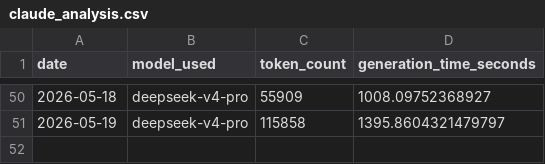
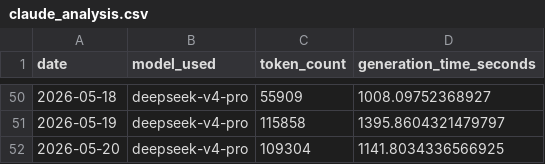
Before and after one commit to marcuslai1/market-dashboard, a CSV file: data/claude_analysis.csv, drawn as a sheet; only a part is shown, gaps mark what is left out.

```diff
--- a/data/claude_analysis.csv
+++ b/data/claude_analysis.csv
@@ -51 +51,2 @@ date,model_used,token_count,generation_time_seconds
 2026-05-19,deepseek-v4-pro,115858,1395.8604321479797
+2026-05-20,deepseek-v4-pro,109304,1141.8034336566925
```
Also changed, not shown: data/market_data.csv, data/pipeline_stats.csv, 3 other files.
